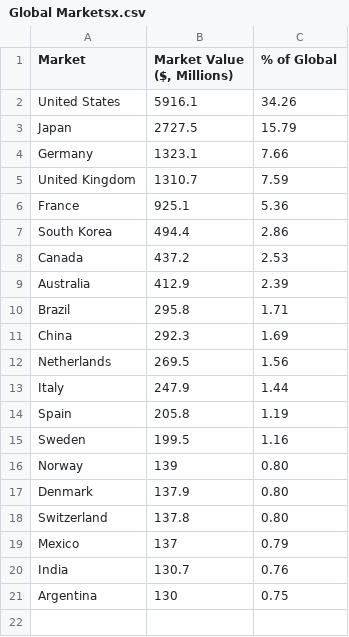
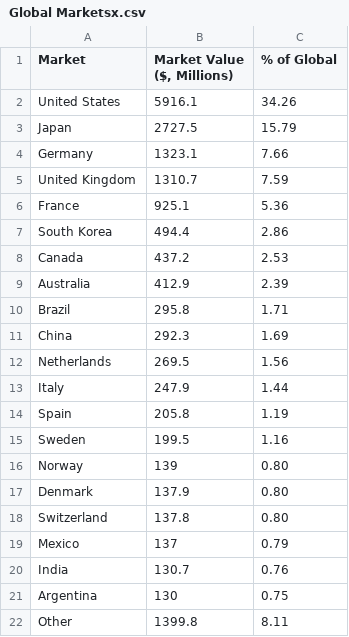
Before and after one commit to chandt99/chandt99.github.io, a CSV file: Global Marketsx.csv, drawn as a sheet; the diff names each change by its address in the sheet, - before the commit and + after, or states it on an @@ line.

Commit message:
Update Global Marketsx.csv

```diff
--- a/Global Marketsx.csv
+++ b/Global Marketsx.csv
+row 22: Other | 1399.8 | 8.11
```
